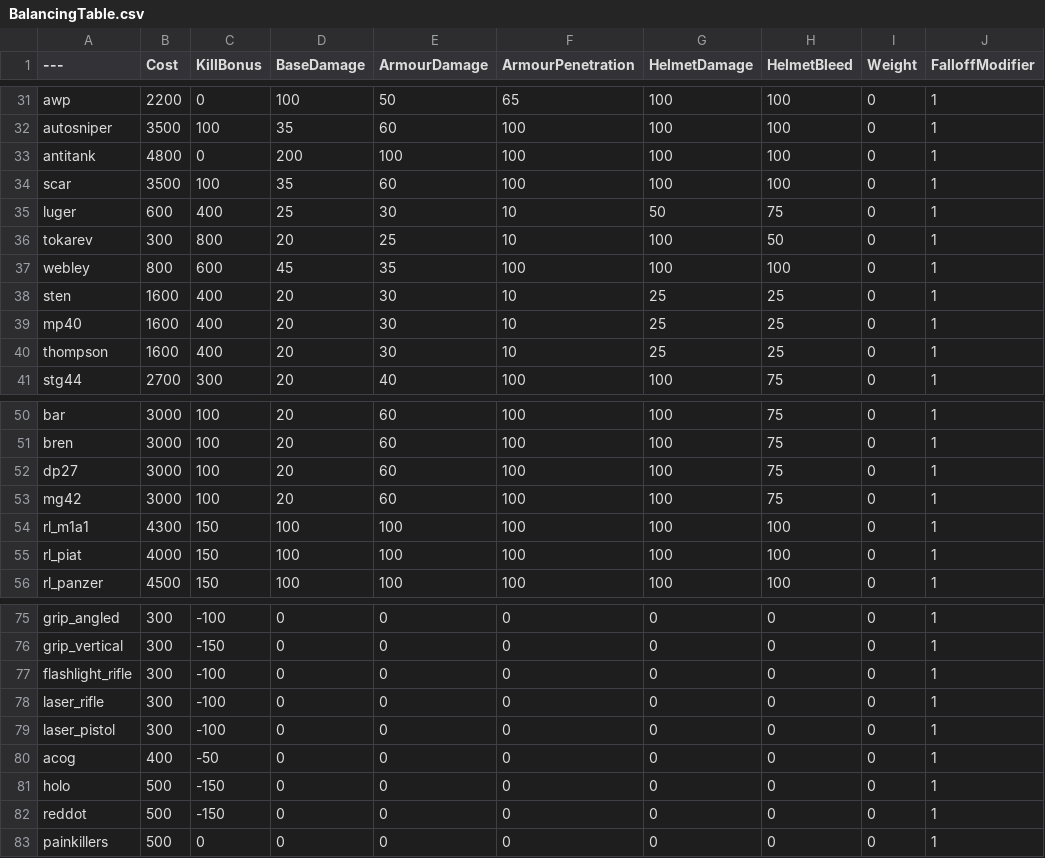
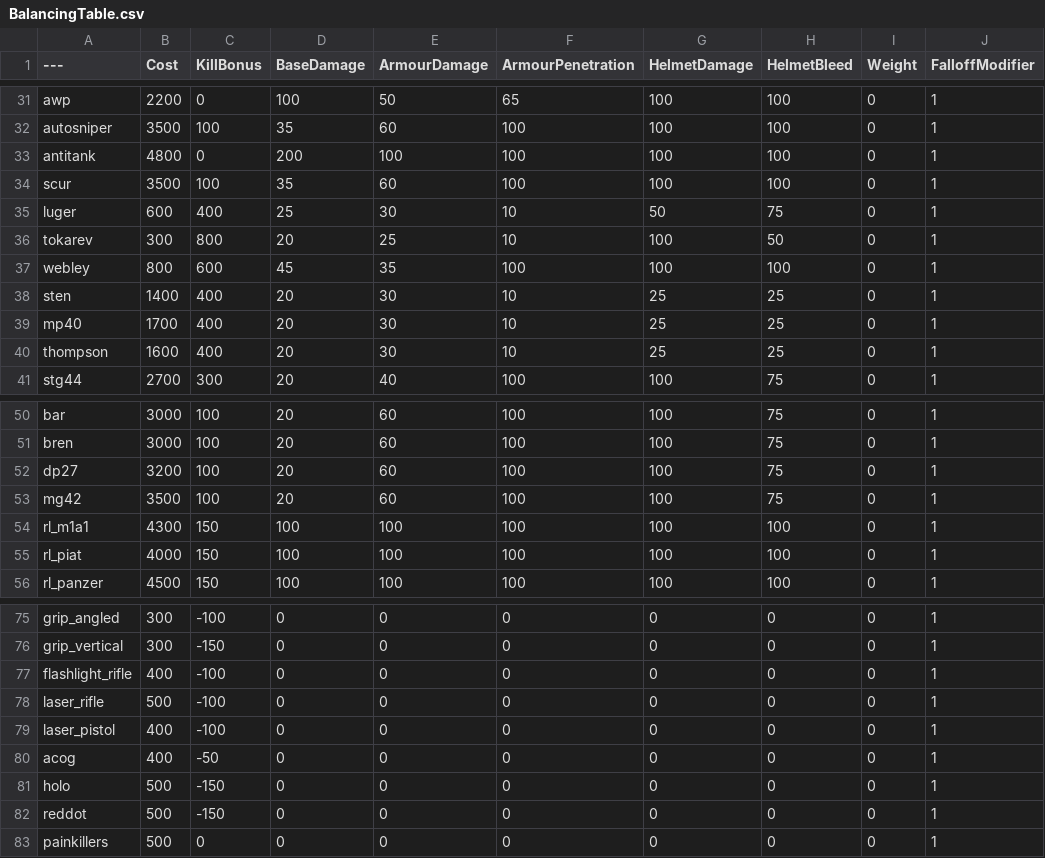
Before and after one commit to vankruptgames/BalancingTable, a CSV file: BalancingTable.csv, drawn as a sheet; only a part is shown, gaps mark what is left out; the diff covers the shown part only; the diff names each change by its address in the sheet, - before the commit and + after, or states it on an @@ line.

```diff
--- a/BalancingTable.csv
+++ b/BalancingTable.csv
-A34 (---): scar
+A34 (---): scur
-B38 (Cost): 1600
+B38 (Cost): 1400
-B39 (Cost): 1600
+B39 (Cost): 1700
-B52 (Cost): 3000
+B52 (Cost): 3200
-B53 (Cost): 3000
+B53 (Cost): 3500
-B77 (Cost): 300
+B77 (Cost): 400
-B78 (Cost): 300
+B78 (Cost): 500
-B79 (Cost): 300
+B79 (Cost): 400
```
Also changed, not shown: 18 edited cells elsewhere in this file.
